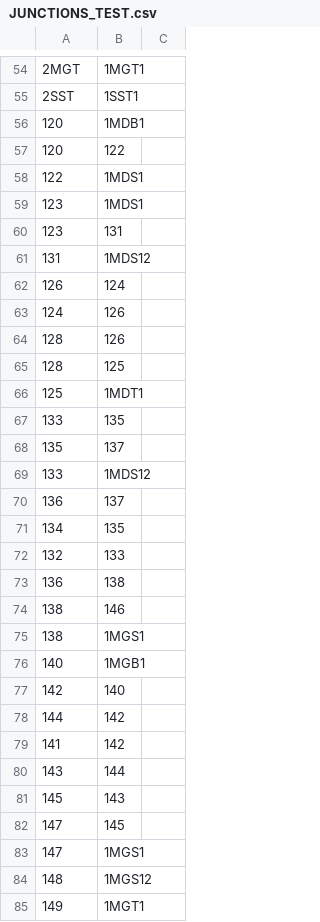
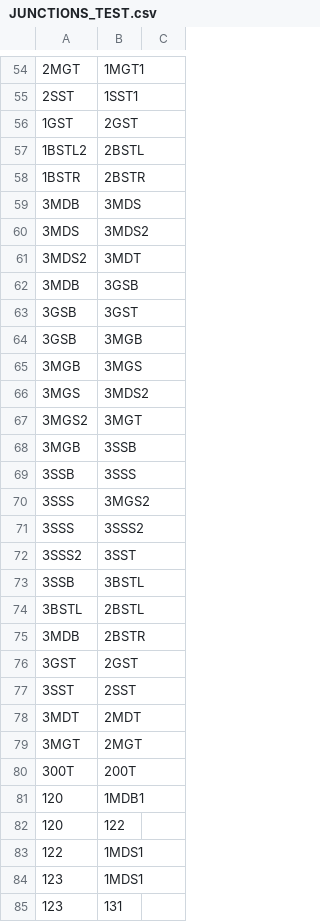
Before and after one commit to qscgy/Blair-Walks, a CSV file: Blair Walks/JUNCTIONS_TEST.csv, drawn as a sheet; only a part is shown, gaps mark what is left out; the shorter side is filled out with more unchanged rows.

```diff
--- a/Blair Walks/JUNCTIONS_TEST.csv
+++ b/Blair Walks/JUNCTIONS_TEST.csv
@@ -55,2 +55,27 @@
 2SST,1SST1
+1GST,2GST
+1BSTL2,2BSTL
+1BSTR,2BSTR
+3MDB,3MDS
+3MDS,3MDS2
+3MDS2,3MDT
+3MDB,3GSB
+3GSB,3GST
+3GSB,3MGB
+3MGB,3MGS
+3MGS,3MDS2
+3MGS2,3MGT
+3MGB,3SSB
+3SSB,3SSS
+3SSS,3MGS2
+3SSS,3SSS2
+3SSS2,3SST
+3SSB,3BSTL
+3BSTL,2BSTL
+3MDB,2BSTR
+3GST,2GST
+3SST,2SST
+3MDT,2MDT
+3MGT,2MGT
+300T,200T
 120,1MDB1
```
Also changed, not shown: Blair Walks/floor1_coords.csv, 5 other files.
